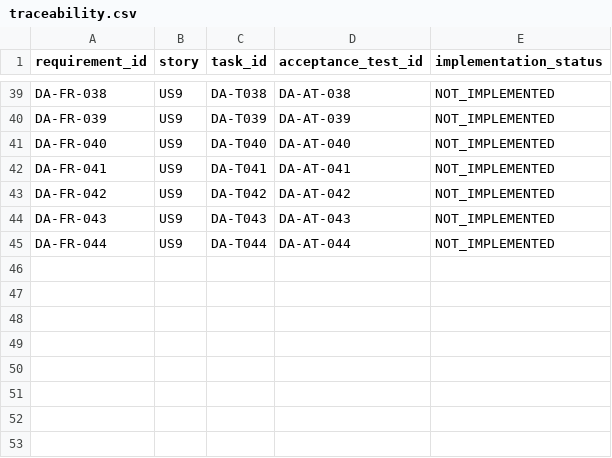
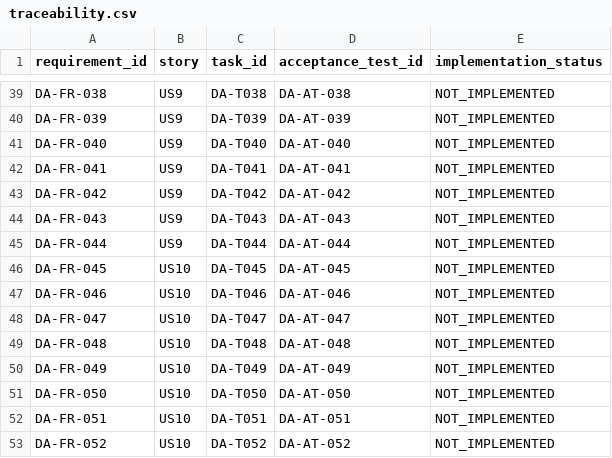
Before and after one commit to jnsagai/forge-c, a CSV file: specs/014-durable-local-autonomy/traceability.csv, drawn as a sheet; only a part is shown, gaps mark what is left out; the diff names each change by its address in the sheet, - before the commit and + after, or states it on an @@ line.

Commit message:
spec(014): require continuous 24/7 factory operation and recovery

```diff
--- a/specs/014-durable-local-autonomy/traceability.csv
+++ b/specs/014-durable-local-autonomy/traceability.csv
+row 46: DA-FR-045 | US10 | DA-T045 | DA-AT-045 | NOT_IMPLEMENTED
+row 47: DA-FR-046 | US10 | DA-T046 | DA-AT-046 | NOT_IMPLEMENTED
+row 48: DA-FR-047 | US10 | DA-T047 | DA-AT-047 | NOT_IMPLEMENTED
+row 49: DA-FR-048 | US10 | DA-T048 | DA-AT-048 | NOT_IMPLEMENTED
+row 50: DA-FR-049 | US10 | DA-T049 | DA-AT-049 | NOT_IMPLEMENTED
+row 51: DA-FR-050 | US10 | DA-T050 | DA-AT-050 | NOT_IMPLEMENTED
+row 52: DA-FR-051 | US10 | DA-T051 | DA-AT-051 | NOT_IMPLEMENTED
+row 53: DA-FR-052 | US10 | DA-T052 | DA-AT-052 | NOT_IMPLEMENTED
```
Also changed, not shown: 12 other files.
